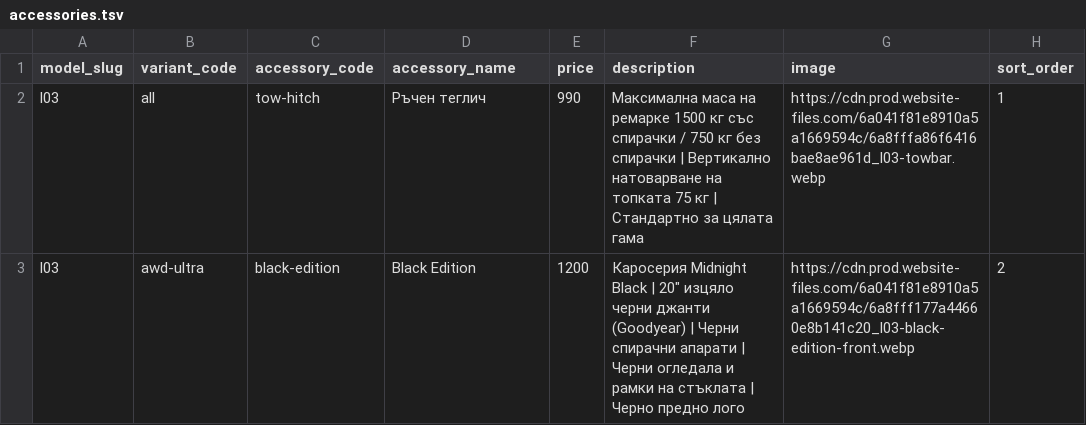
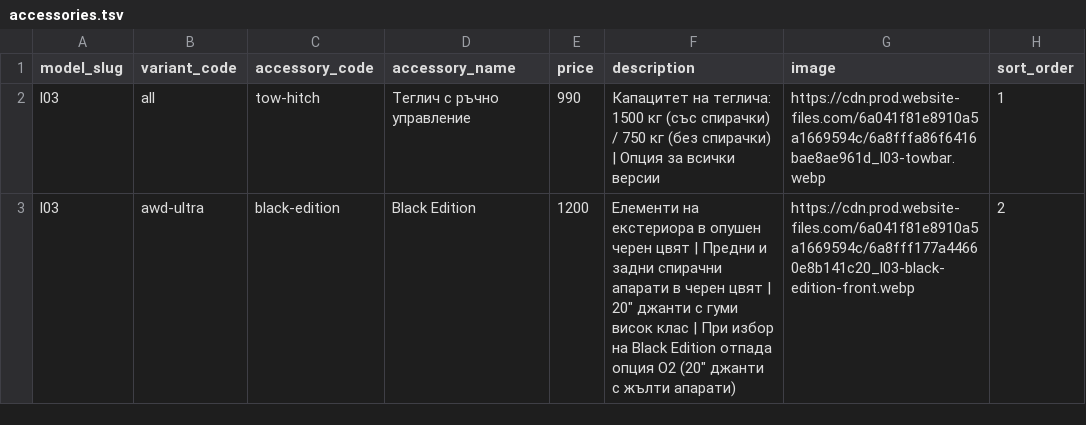
Before and after one commit to branda-agency/xpeng, a TSV file: configurator-data/l03/sheet/accessories.tsv, drawn as a sheet.

```diff
--- a/configurator-data/l03/sheet/accessories.tsv
+++ b/configurator-data/l03/sheet/accessories.tsv
@@ -1,3 +1,3 @@
 model_slug	variant_code	accessory_code	accessory_name	price	description	image	sort_order
-l03	all	tow-hitch	Ръчен теглич	990	Максимална маса на ремарке 1500 кг със спирачки / 750 кг без спирачки | Вертикално натоварване на топката 75 кг | Стандартно за цялата гама	https://cdn.prod.website-files.com/6a041f81e8910a5a1669594c/6a8fffa86f6416bae8ae961d_l03-towbar.webp	1
-l03	awd-ultra	black-edition	Black Edition	1200	Каросерия Midnight Black | 20" изцяло черни джанти (Goodyear) | Черни спирачни апарати | Черни огледала и рамки на стъклата | Черно предно лого	https://cdn.prod.website-files.com/6a041f81e8910a5a1669594c/6a8fff177a44660e8b141c20_l03-black-edition-front.webp	2
+l03	all	tow-hitch	Теглич с ръчно управление	990	Капацитет на теглича: 1500 кг (със спирачки) / 750 кг (без спирачки) | Опция за всички версии	https://cdn.prod.website-files.com/6a041f81e8910a5a1669594c/6a8fffa86f6416bae8ae961d_l03-towbar.webp	1
+l03	awd-ultra	black-edition	Black Edition	1200	Елементи на екстериора в опушен черен цвят | Предни и задни спирачни апарати в черен цвят | 20" джанти с гуми висок клас | При избор на Black Edition отпада опция О2 (20" джанти с жълти апарати)	https://cdn.prod.website-files.com/6a041f81e8910a5a1669594c/6a8fff177a44660e8b141c20_l03-black-edition-front.webp	2
```
Also changed, not shown: configurator-data/l03/sheet/colors.tsv, configurator-data/l03/sheet/interiors.tsv, 17 other files.
